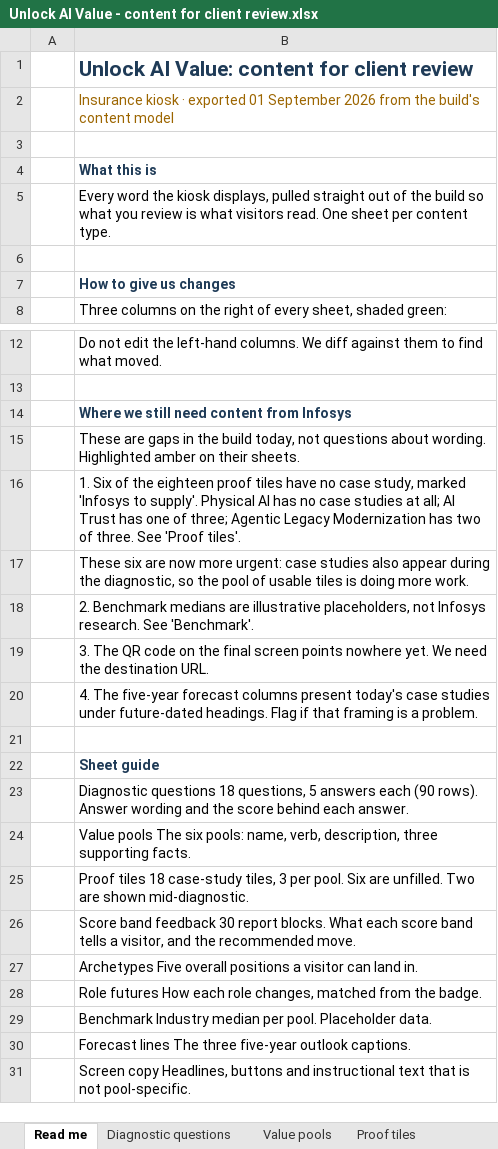
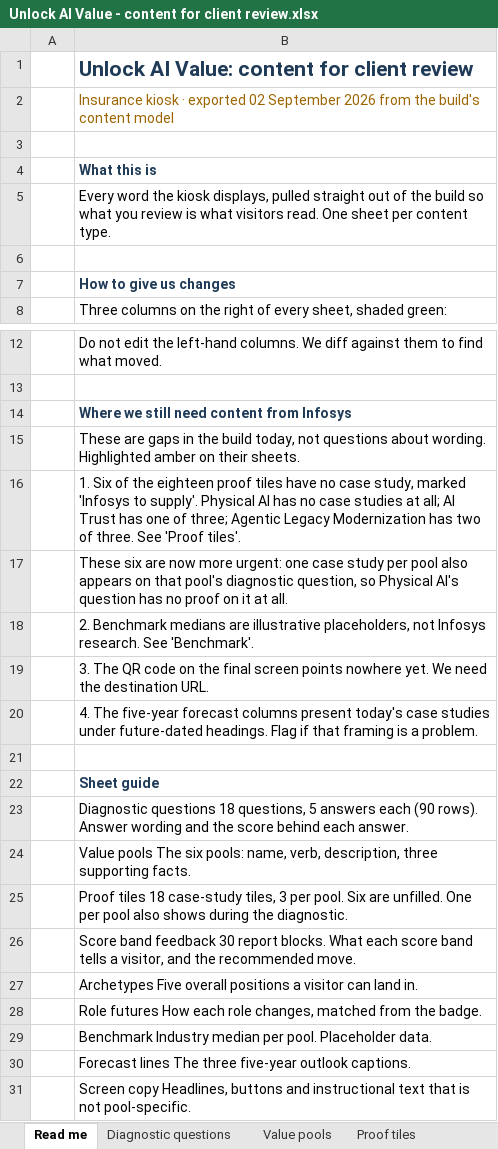
Before and after one commit to RonnieKurswell/Unlock-AI-Value-demo, an Excel workbook: Unlock AI Value - content for client review.xlsx, sheet Read me, drawn as a sheet; only a part is shown, gaps mark what is left out; values as stored, in another font and other column widths than the file's, no borders; the diff names each change by its address in the sheet, - before the commit and + after, or states it on an @@ line.

```diff
--- a/Unlock AI Value - content for client review.xlsx (sheet Read me)
+++ b/Unlock AI Value - content for client review.xlsx (sheet Read me)
-B2: …· exported 01 September 2026…
+B2: …· exported 02 September 2026…
-B17: …more urgent: case studies also appear during the diagnostic, so the pool of usable tiles is doing more work.
+B17: …more urgent: one case study per pool also appears on that pool's diagnostic question, so Physical AI's question has no proof on it at all.
-B25: …are unfilled. Two are shown mid-diagnostic.
+B25: …are unfilled. One per pool also shows during the diagnostic.
```
Also changed, not shown: sheet Screen copy, sheet Proof tiles, 6 other files.
